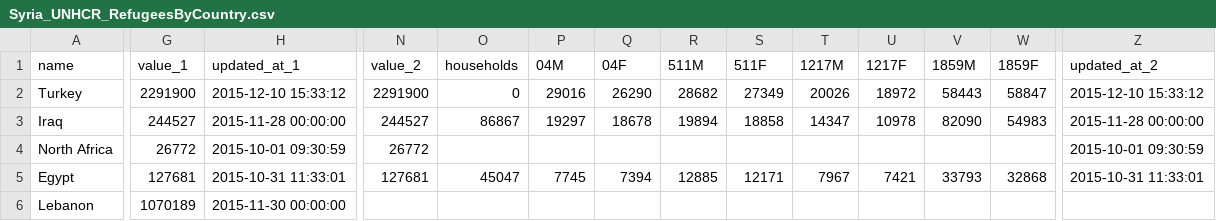
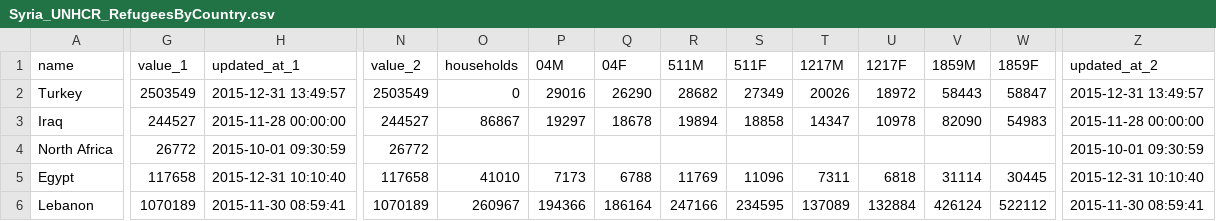
Before and after one commit to davidasbury/SyriaTest, a CSV file: Syria_UNHCR_RefugeesByCountry.csv, drawn as a sheet; only a part is shown, gaps mark what is left out; the diff covers the shown part only; the diff names each change by its address in the sheet, - before the commit and + after, or states it on an @@ line.

```diff
--- a/Syria_UNHCR_RefugeesByCountry.csv
+++ b/Syria_UNHCR_RefugeesByCountry.csv
-G2 (value_1): 2291900
+G2 (value_1): 2503549
-H2 (updated_at_1): 2015-12-10 15:33:12
+H2 (updated_at_1): 2015-12-31 13:49:57
-N2 (value_2): 2291900
+N2 (value_2): 2503549
-Z2 (updated_at_2): 2015-12-10 15:33:12
+Z2 (updated_at_2): 2015-12-31 13:49:57
-G5 (value_1): 127681
+G5 (value_1): 117658
-H5 (updated_at_1): 2015-10-31 11:33:01
+H5 (updated_at_1): 2015-12-31 10:10:40
-N5 (value_2): 127681
+N5 (value_2): 117658
-O5 (households): 45047
+O5 (households): 41010
-P5 (04M): 7745
+P5 (04M): 7173
-Q5 (04F): 7394
+Q5 (04F): 6788
-R5 (511M): 12885
+R5 (511M): 11769
-S5 (511F): 12171
+S5 (511F): 11096
-T5 (1217M): 7967
+T5 (1217M): 7311
-U5 (1217F): 7421
+U5 (1217F): 6818
-V5 (1859M): 33793
+V5 (1859M): 31114
-W5 (1859F): 32868
+W5 (1859F): 30445
-Z5 (updated_at_2): 2015-10-31 11:33:01
+Z5 (updated_at_2): 2015-12-31 10:10:40
-H6 (updated_at_1): 2015-11-30 00:00:00
+H6 (updated_at_1): 2015-11-30 08:59:41
-N6 (value_2): (empty)
+N6 (value_2): 1070189
-O6 (households): (empty)
+O6 (households): 260967
-P6 (04M): (empty)
+P6 (04M): 194366
-Q6 (04F): (empty)
+Q6 (04F): 186164
-R6 (511M): (empty)
+R6 (511M): 247166
-S6 (511F): (empty)
+S6 (511F): 234595
-T6 (1217M): (empty)
+T6 (1217M): 137089
-U6 (1217F): (empty)
+U6 (1217F): 132884
-V6 (1859M): (empty)
+V6 (1859M): 426124
-W6 (1859F): (empty)
+W6 (1859F): 522112
-Z6 (updated_at_2): (empty)
+Z6 (updated_at_2): 2015-11-30 08:59:41
```
Also changed, not shown: 26 edited cells elsewhere in this file, Syria_UNHCR_Totals.csv, 6 other files.
